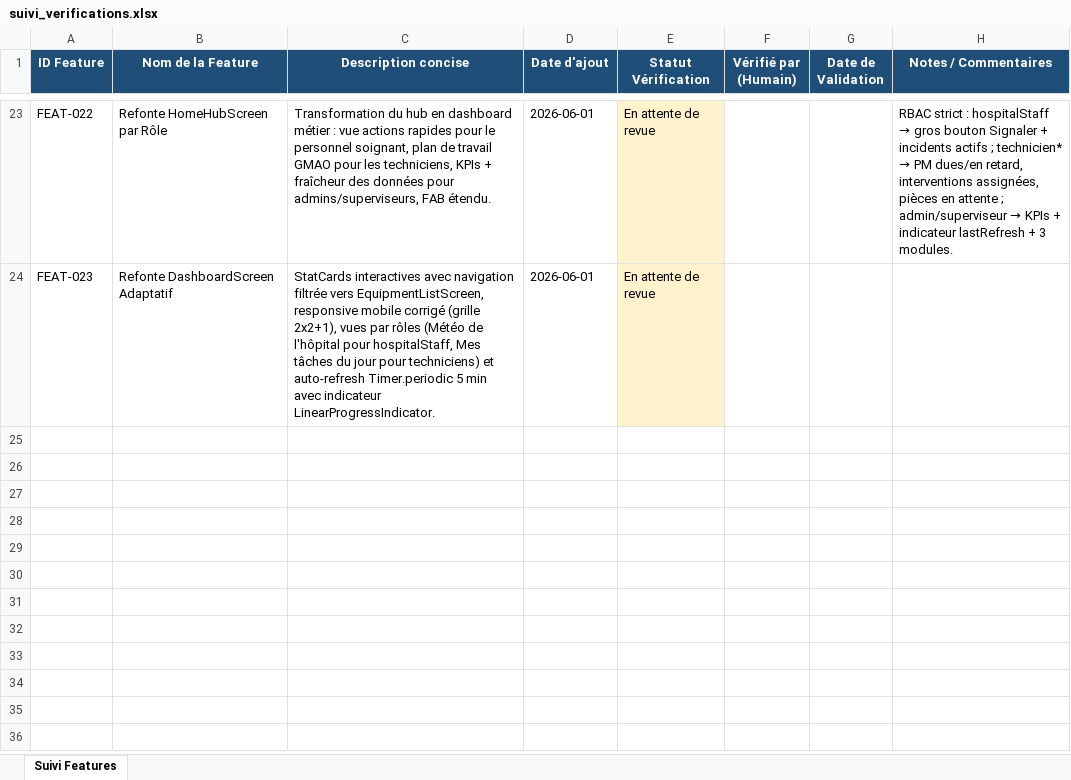
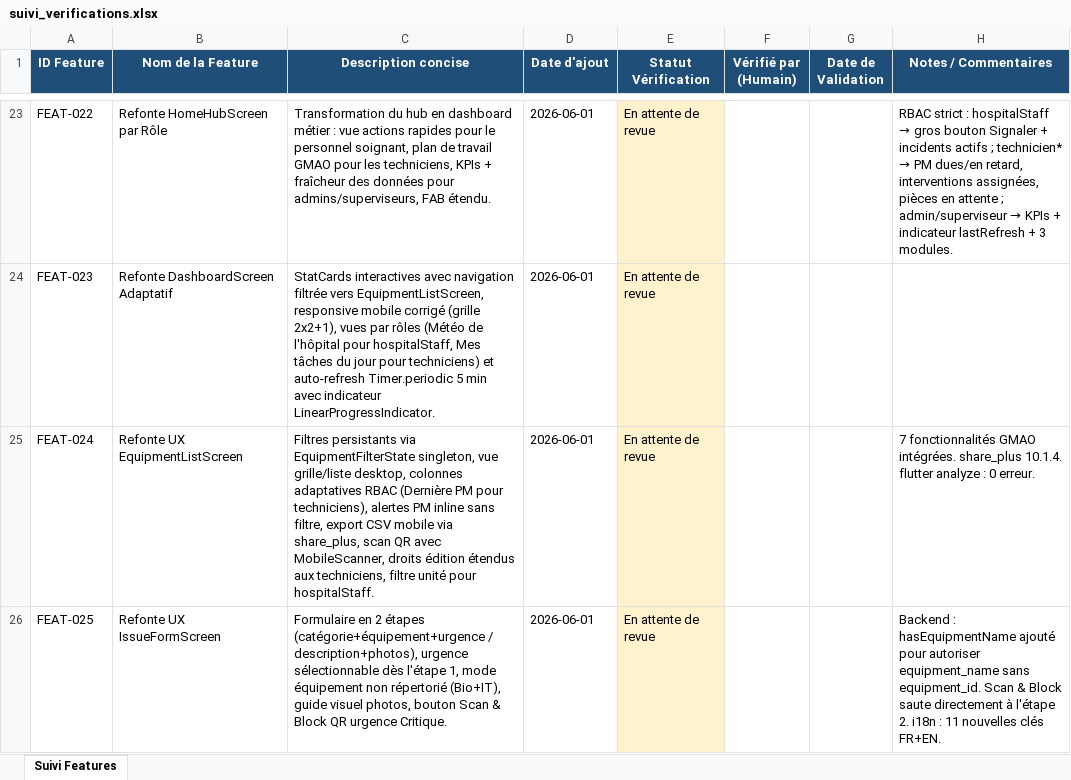
Before and after one commit to julierouanet/PTUT, an Excel workbook: verification/suivi_verifications.xlsx, sheet Suivi Features, drawn as a sheet; only a part is shown, gaps mark what is left out; values as stored, in another font and other column widths than the file's, no borders; the diff names each change by its address in the sheet, - before the commit and + after, or states it on an @@ line.

Commit message:
feat: Add EquipmentFilterState for managing filter persistence and reset on logout
- Implement EquipmentFilterState as a singleton to manage filter states for EquipmentListScreen.
- Reset filter states upon user logout in AuthService.
- Register new plugins: url_launcher and share_plus for Linux and Windows platforms.
- Update pubspec.yaml and pubspec.lock to include new dependencies.
- Update generated plugin registrants for macOS, Linux, and Windows.

```diff
--- a/verification/suivi_verifications.xlsx (sheet Suivi Features)
+++ b/verification/suivi_verifications.xlsx (sheet Suivi Features)
+row 25: FEAT-024 | Refonte UX EquipmentListScreen | Filtres persistants via EquipmentFilterState singleton, vue grille/liste desktop, colonnes adaptatives RBAC (Dernière PM pour techniciens), alertes PM inline sans filtre, export CSV mobile via share_plus, scan QR avec MobileScanner, droits édition étendus aux techniciens, filtre unité pour hospitalStaff. | 2026-06-01 | En attente de revue |  |  | 7 fonctionnalités GMAO intégrées. share_plus 10.1.4. flutter analyze : 0 erreur.
+row 26: FEAT-025 | Refonte UX IssueFormScreen | Formulaire en 2 étapes (catégorie+équipement+urgence / description+photos), urgence sélectionnable dès l'étape 1, mode équipement non répertorié (Bio+IT), guide visuel photos, bouton Scan & Block QR urgence Critique. | 2026-06-01 | En attente de revue |  |  | Backend : hasEquipmentName ajouté pour autoriser equipment_name sans equipment_id. Scan & Block saute directement à l'étape 2. i18n : 11 nouvelles clés FR+EN.
```
Also changed, not shown: 17 other files.
